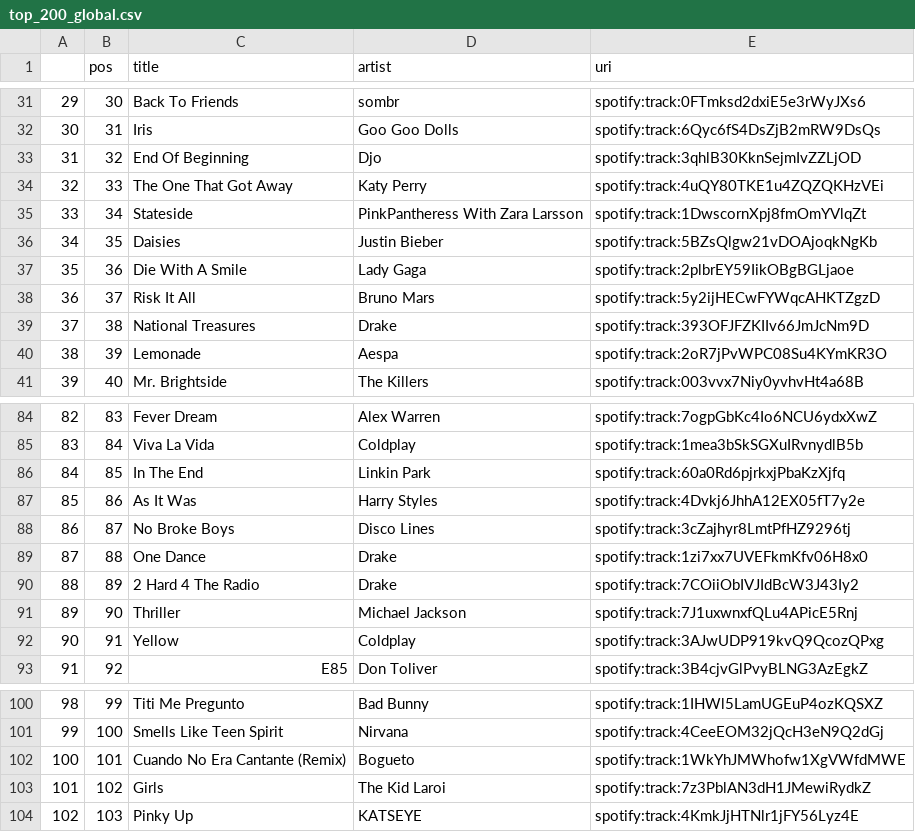
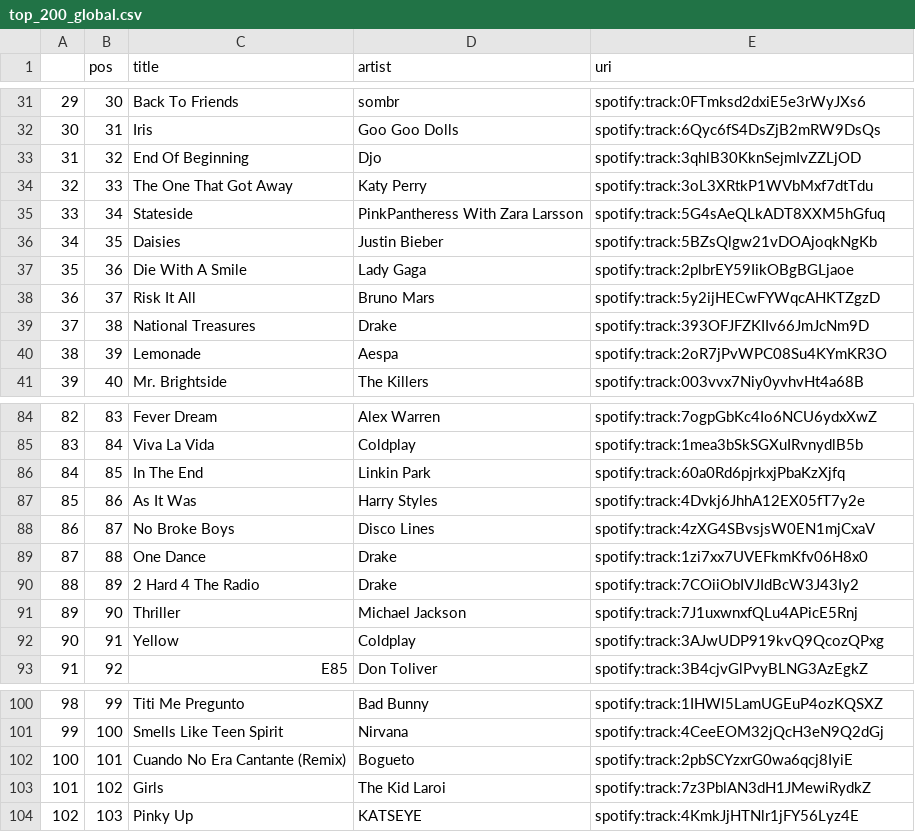
Before and after one commit to kurczakooo/top-playlists-maker, a CSV file: src/data/top_200_global.csv, drawn as a sheet; only a part is shown, gaps mark what is left out.

```diff
--- a/src/data/top_200_global.csv
+++ b/src/data/top_200_global.csv
@@ -33,4 +33,4 @@
 31,32,End Of Beginning,Djo,spotify:track:3qhlB30KknSejmIvZZLjOD
-32,33,The One That Got Away,Katy Perry,spotify:track:4uQY80TKE1u4ZQZQKHzVEi
-33,34,Stateside,PinkPantheress With Zara Larsson,spotify:track:1DwscornXpj8fmOmYVlqZt
+32,33,The One That Got Away,Katy Perry,spotify:track:3oL3XRtkP1WVbMxf7dtTdu
+33,34,Stateside,PinkPantheress With Zara Larsson,spotify:track:5G4sAeQLkADT8XXM5hGfuq
 34,35,Daisies,Justin Bieber,spotify:track:5BZsQlgw21vDOAjoqkNgKb
@@ -87,3 +87,3 @@
 85,86,As It Was,Harry Styles,spotify:track:4Dvkj6JhhA12EX05fT7y2e
-86,87,No Broke Boys,Disco Lines,spotify:track:3cZajhyr8LmtPfHZ9296tj
+86,87,No Broke Boys,Disco Lines,spotify:track:4zXG4SBvsjsW0EN1mjCxaV
 87,88,One Dance,Drake,spotify:track:1zi7xx7UVEFkmKfv06H8x0
@@ -101,3 +101,3 @@
 99,100,Smells Like Teen Spirit,Nirvana,spotify:track:4CeeEOM32jQcH3eN9Q2dGj
-100,101,Cuando No Era Cantante (Remix),Bogueto,spotify:track:1WkYhJMWhofw1XgVWfdMWE
+100,101,Cuando No Era Cantante (Remix),Bogueto,spotify:track:2pbSCYzxrG0wa6qcj8IyiE
 101,102,Girls,The Kid Laroi,spotify:track:7z3PblAN3dH1JMewiRydkZ
```
Also changed, not shown: src/data/follower_count.csv, 9 other files.
